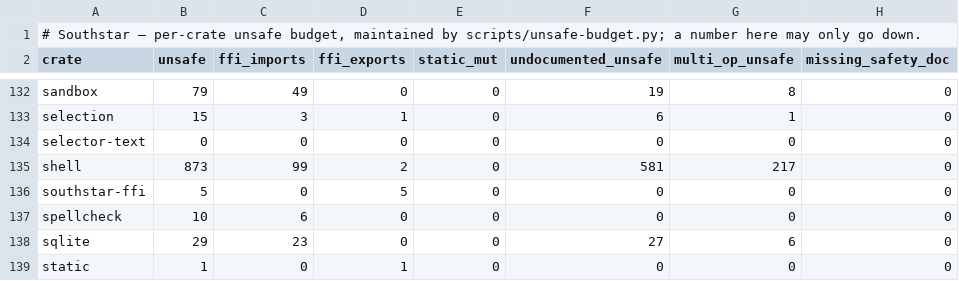
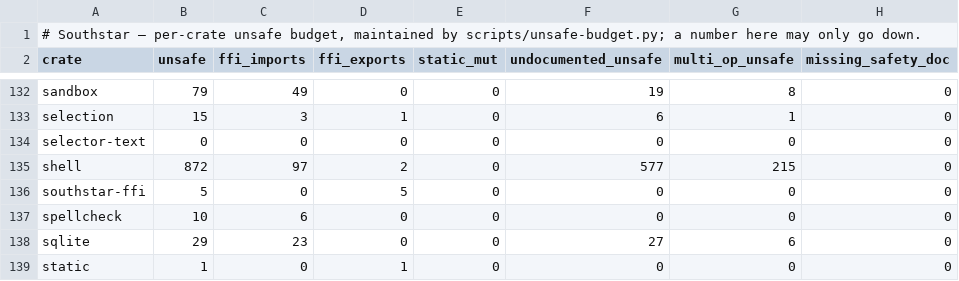
Before and after one commit to nordstjernen-web/southstar-browser, a TSV file: rust/unsafe-budget.tsv, drawn as a sheet; only a part is shown, gaps mark what is left out.

```diff
--- a/rust/unsafe-budget.tsv
+++ b/rust/unsafe-budget.tsv
@@ -134,3 +134,3 @@ selection	15	3	1	0	6	1	0
 selector-text	0	0	0	0	0	0	0
-shell	873	99	2	0	581	217	0
+shell	872	97	2	0	577	215	0
 southstar-ffi	5	0	5	0	0	0	0
```
Also changed, not shown: 10 other files.
